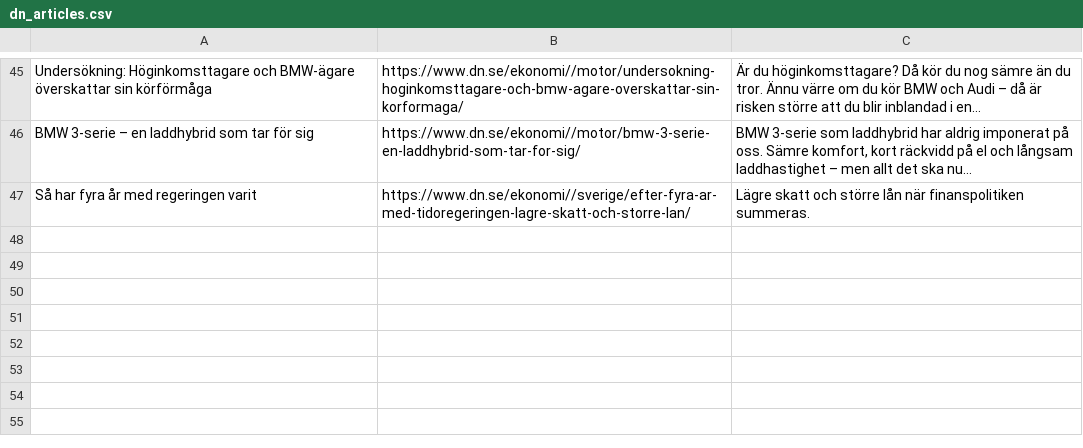
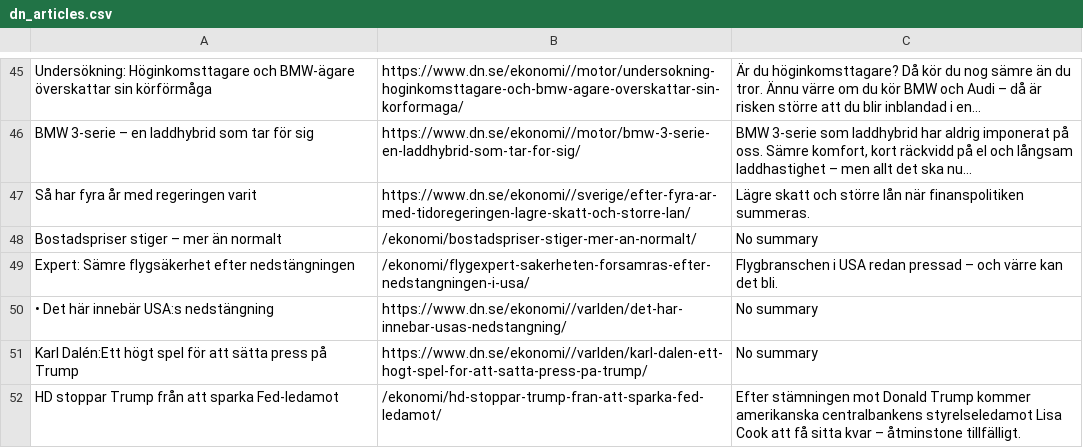
Before and after one commit to Hoboslim/EconomiScraperProject, a CSV file: Articles/dn_articles.csv, drawn as a sheet; only a part is shown, gaps mark what is left out; the diff names each change by its address in the sheet, - before the commit and + after, or states it on an @@ line.

```diff
--- a/Articles/dn_articles.csv
+++ b/Articles/dn_articles.csv
+row 48: Bostadspriser stiger – mer än normalt | /ekonomi/bostadspriser-stiger-mer-an-normalt/ | No summary
+row 49: Expert: Sämre flygsäkerhet efter nedstängningen | /ekonomi/flygexpert-sakerheten-forsamras-efter-nedstangningen-i-usa/ | Flygbranschen i USA redan pressad – och värre kan det bli.
+row 50: • Det här innebär USA:s nedstängning | https://www.dn.se/ekonomi//varlden/det-har-innebar-usas-nedstangning/ | No summary
+row 51: Karl Dalén:Ett högt spel för att sätta press på Trump | https://www.dn.se/ekonomi//varlden/karl-dalen-ett-hogt-spel-for-att-satta-press-pa-trump/ | No summary
+row 52: HD stoppar Trump från att sparka Fed-ledamot | /ekonomi/hd-stoppar-trump-fran-att-sparka-fed-ledamot/ | Efter stämningen mot Donald Trump kommer amerikanska centralbankens styrelseledamot Lisa Cook att få sitta kvar – åtminstone tillfälligt.
```
Also changed, not shown: Articles/aftonbladet_articles.csv, Articles/business_insider_articles.csv, 18 other files.
